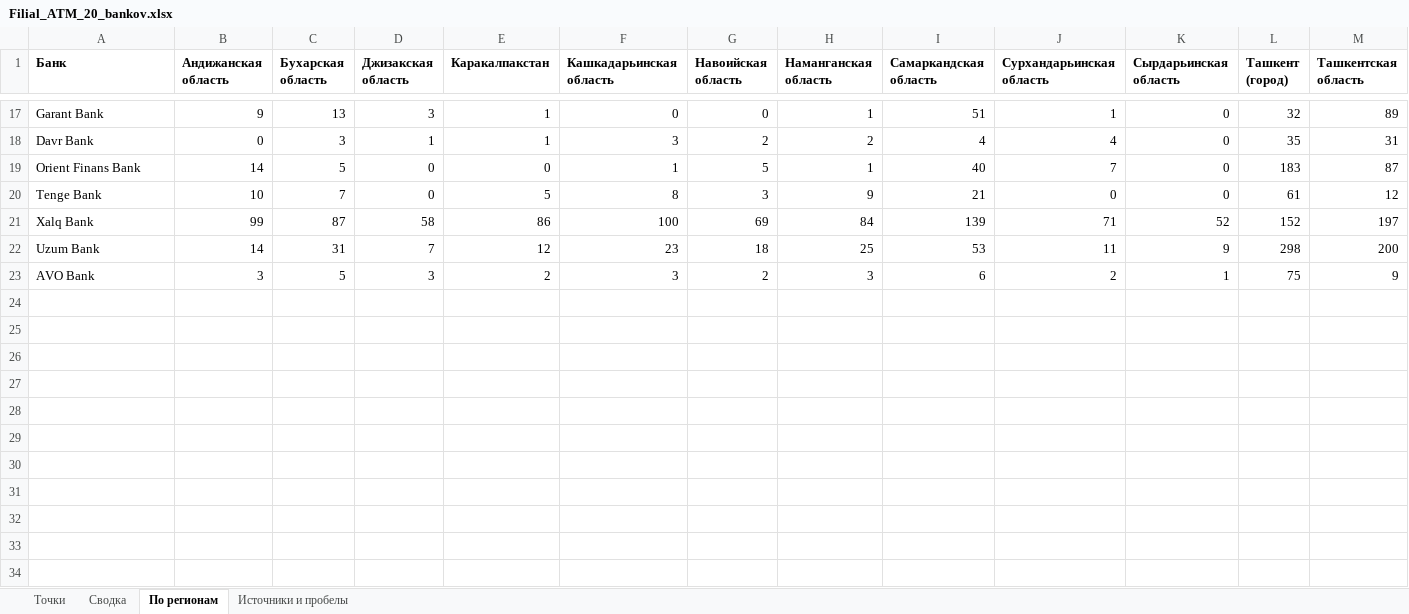
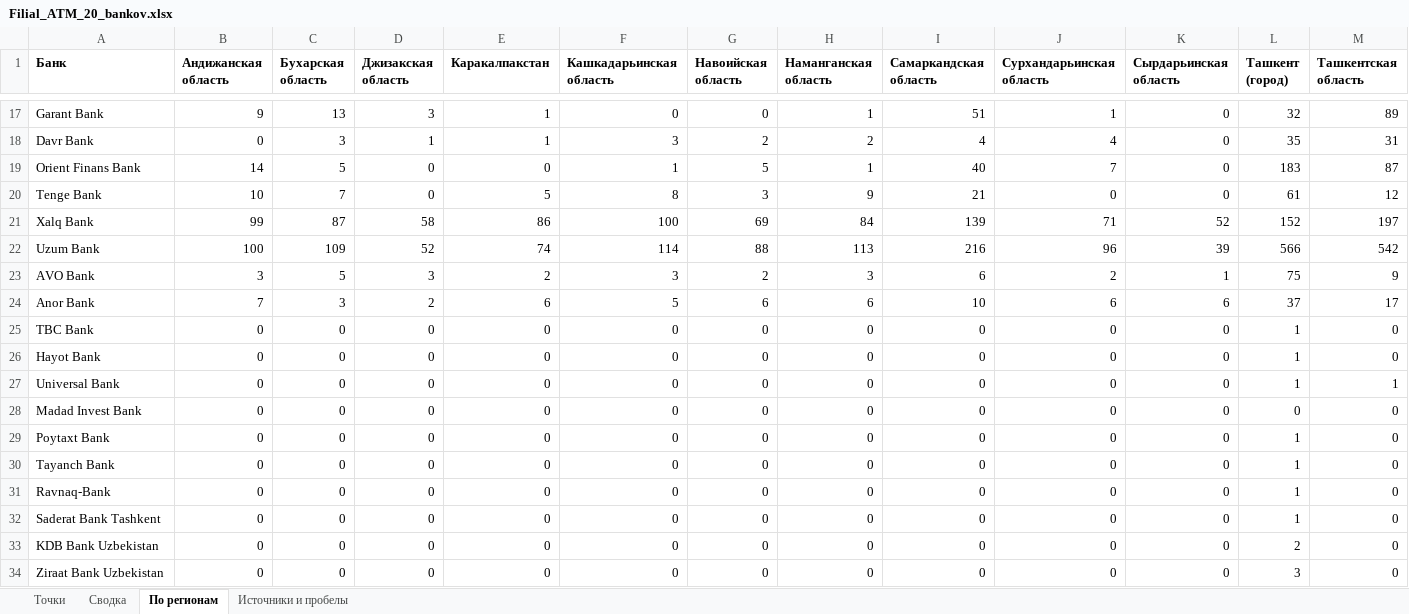
Before and after one commit to xromed/filial-atm-map, an Excel workbook: Filial_ATM_20_bankov.xlsx, sheet По регионам, drawn as a sheet; only a part is shown, gaps mark what is left out; values as stored, in another font and other column widths than the file's, no borders; rows hold the shown columns only; the diff covers the shown part only; the diff names each change by its address in the sheet, - before the commit and + after, or states it on an @@ line.

Commit message:
Add Uzum Market pickup points (PVZ) as Uzum Bank branch type
d Uzum Market pickup points (PVZ) as Uzum Bank branch type

```diff
--- a/Filial_ATM_20_bankov.xlsx (sheet По регионам)
+++ b/Filial_ATM_20_bankov.xlsx (sheet По регионам)
-B22 (Андижанская область): 14
+B22 (Андижанская область): 100
-C22 (Бухарская область): 31
+C22 (Бухарская область): 109
-D22 (Джизакская область): 7
+D22 (Джизакская область): 52
-E22 (Каракалпакстан): 12
+E22 (Каракалпакстан): 74
-F22 (Кашкадарьинская область): 23
+F22 (Кашкадарьинская область): 114
-G22 (Навоийская область): 18
+G22 (Навоийская область): 88
-H22 (Наманганская область): 25
+H22 (Наманганская область): 113
-I22 (Самаркандская область): 53
+I22 (Самаркандская область): 216
-J22 (Сурхандарьинская область): 11
+J22 (Сурхандарьинская область): 96
-K22 (Сырдарьинская область): 9
+K22 (Сырдарьинская область): 39
-L22 (Ташкент (город)): 298
+L22 (Ташкент (город)): 566
-M22 (Ташкентская область): 200
+M22 (Ташкентская область): 542
+row 24: Anor Bank | 7 | 3 | 2 | 6 | 5 | 6 | 6 | 10 | 6 | 6 | 37 | 17
+row 25: TBC Bank | 0 | 0 | 0 | 0 | 0 | 0 | 0 | 0 | 0 | 0 | 1 | 0
+row 26: Hayot Bank | 0 | 0 | 0 | 0 | 0 | 0 | 0 | 0 | 0 | 0 | 1 | 0
+row 27: Universal Bank | 0 | 0 | 0 | 0 | 0 | 0 | 0 | 0 | 0 | 0 | 1 | 1
+row 28: Madad Invest Bank | 0 | 0 | 0 | 0 | 0 | 0 | 0 | 0 | 0 | 0 | 0 | 0
+row 29: Poytaxt Bank | 0 | 0 | 0 | 0 | 0 | 0 | 0 | 0 | 0 | 0 | 1 | 0
+row 30: Tayanch Bank | 0 | 0 | 0 | 0 | 0 | 0 | 0 | 0 | 0 | 0 | 1 | 0
+row 31: Ravnaq-Bank | 0 | 0 | 0 | 0 | 0 | 0 | 0 | 0 | 0 | 0 | 1 | 0
+row 32: Saderat Bank Tashkent | 0 | 0 | 0 | 0 | 0 | 0 | 0 | 0 | 0 | 0 | 1 | 0
+row 33: KDB Bank Uzbekistan | 0 | 0 | 0 | 0 | 0 | 0 | 0 | 0 | 0 | 0 | 2 | 0
+row 34: Ziraat Bank Uzbekistan | 0 | 0 | 0 | 0 | 0 | 0 | 0 | 0 | 0 | 0 | 3 | 0
```
Also changed, not shown: 3 edited cells elsewhere in this sheet, sheet Точки, sheet Сводка, sheet Источники и пробелы, charts or pictures, 1 other file.
